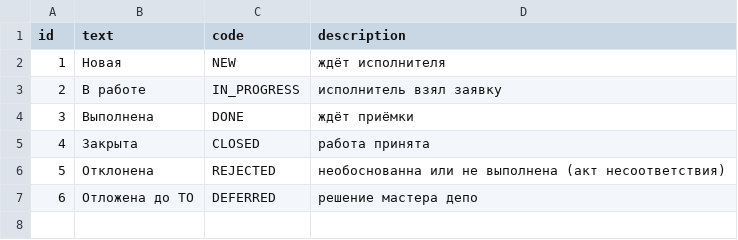
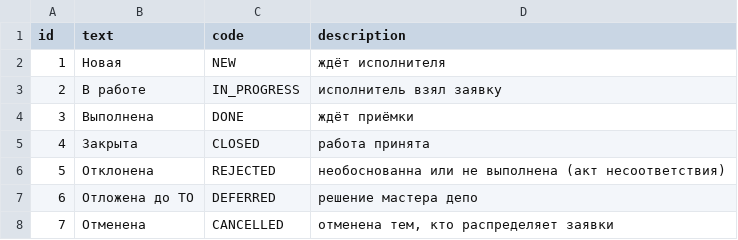
Before and after one commit to SazonovDenis/zhsr, a TSV file: doc/dict/request_status_type.tsv, drawn as a sheet.

Commit message:
Постановки "Вагоны" "Рейсы" "Заявки" - бета

```diff
--- a/doc/dict/request_status_type.tsv
+++ b/doc/dict/request_status_type.tsv
@@ -7 +7,2 @@ id	text	code	description
 6	Отложена до ТО	DEFERRED	решение мастера депо
+7	Отменена	CANCELLED	отменена тем, кто распределяет заявки
```
Also changed, not shown: 23 other files.
